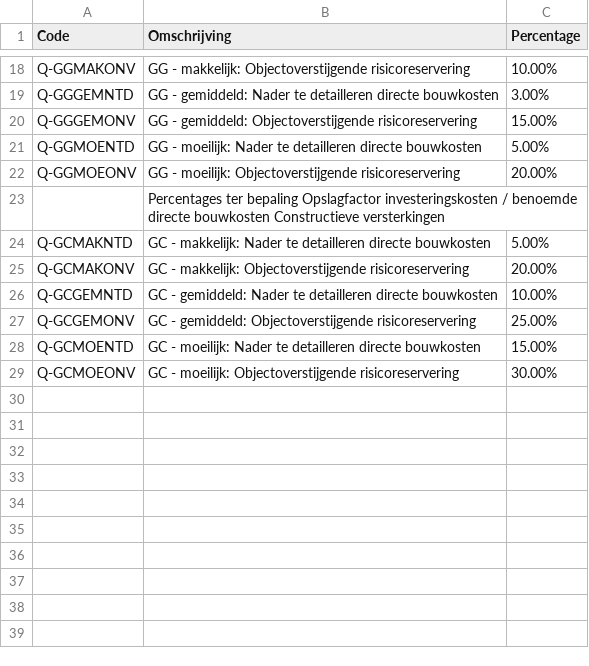
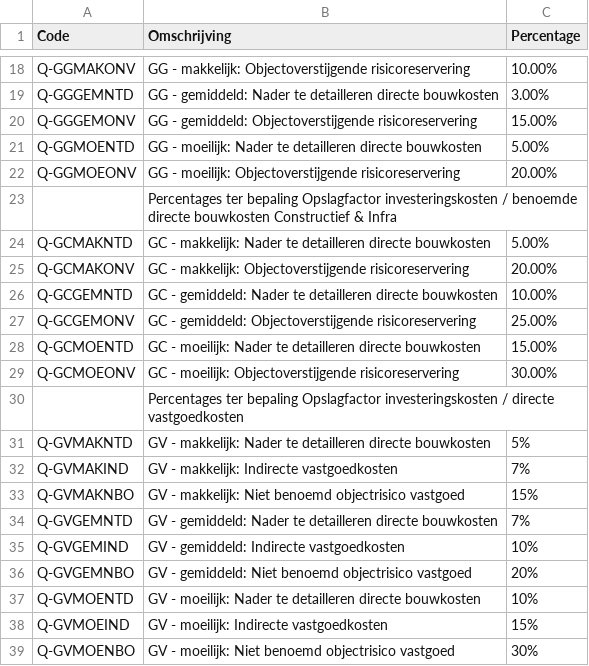
Before and after one commit to Deltares-research/Verkenning-2.0-backend, a CSV file: app/datasets/opslagfactoren.csv, drawn as a sheet; only a part is shown, gaps mark what is left out.

Commit message:
add real estate costs and improve it in line with Peters additions. Also supplemented & added eenheidsprijzen en opslagfactoren

```diff
--- a/app/datasets/opslagfactoren.csv
+++ b/app/datasets/opslagfactoren.csv
@@ -22,3 +22,3 @@ Q-GGMOENTD,GG - moeilijk: Nader te detailleren directe bouwkosten,5.00%
 Q-GGMOEONV,GG - moeilijk: Objectoverstijgende risicoreservering,20.00%
-,Percentages ter bepaling Opslagfactor investeringskosten / benoemde directe bouwkosten Constructieve versterkingen,
+,Percentages ter bepaling Opslagfactor investeringskosten / benoemde directe bouwkosten Constructief & Infra,
 Q-GCMAKNTD,GC - makkelijk: Nader te detailleren directe bouwkosten,5.00%
@@ -29 +29,11 @@ Q-GCMOENTD,GC - moeilijk: Nader te detailleren directe bouwkosten,15.00%
 Q-GCMOEONV,GC - moeilijk: Objectoverstijgende risicoreservering,30.00%
+,Percentages ter bepaling Opslagfactor investeringskosten / directe vastgoedkosten,
+Q-GVMAKNTD,GV - makkelijk: Nader te detailleren directe bouwkosten,5%
+Q-GVMAKIND,GV - makkelijk: Indirecte vastgoedkosten,7%
+Q-GVMAKNBO,GV - makkelijk: Niet benoemd objectrisico vastgoed,15%
+Q-GVGEMNTD,GV - gemiddeld: Nader te detailleren directe bouwkosten,7%
+Q-GVGEMIND,GV - gemiddeld: Indirecte vastgoedkosten,10%
+Q-GVGEMNBO,GV - gemiddeld: Niet benoemd objectrisico vastgoed,20%
+Q-GVMOENTD,GV - moeilijk: Nader te detailleren directe bouwkosten,10%
+Q-GVMOEIND,GV - moeilijk: Indirecte vastgoedkosten,15%
+Q-GVMOENBO,GV - moeilijk: Niet benoemd objectrisico vastgoed,30%
```
Also changed, not shown: app/datasets/eenheidsprijzen.csv, 5 other files.
